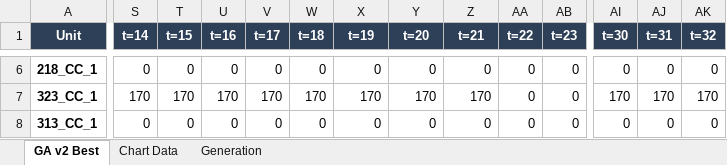
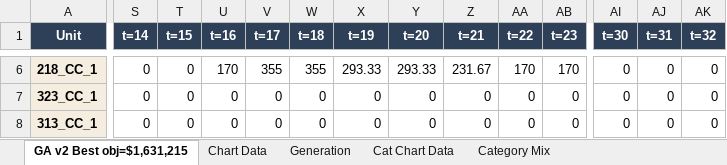
Before and after one commit to dmartin357/TM_UnitCommitment, an Excel workbook: testing/results/ga_v2_best_2020-01-27.xlsx, sheet GA v2 Best obj=$1,631,215, drawn as a sheet; only a part is shown, gaps mark what is left out; values as stored, in another font and other column widths than the file's, no borders; conditional formats not drawn; the diff covers the shown part only; the diff names each change by its address in the sheet, - before the commit and + after, or states it on an @@ line.

```diff
--- a/testing/results/ga_v2_best_2020-01-27.xlsx (sheet GA v2 Best obj=$1,631,215)
+++ b/testing/results/ga_v2_best_2020-01-27.xlsx (sheet GA v2 Best obj=$1,631,215)
-sheet tab: GA v2 Best
+sheet tab: GA v2 Best obj=$1,631,215
+sheet tab: Cat Chart Data
+sheet tab: Category Mix
-A6:A8 fill: none
+A6:A8 fill: #F5EEE0
-U6 (t=16): 0
+U6 (t=16): 170
-V6 (t=17): 0
+V6 (t=17): 355
-W6 (t=18): 0
+W6 (t=18): 355
-X6 (t=19): 0
+X6 (t=19): 293.33
-Y6 (t=20): 0
+Y6 (t=20): 293.33
-Z6 (t=21): 0
+Z6 (t=21): 231.67
-AA6 (t=22): 0
+AA6 (t=22): 170
-AB6 (t=23): 0
+AB6 (t=23): 170
-S7 (t=14): 170
+S7 (t=14): 0
-T7 (t=15): 170
+T7 (t=15): 0
-U7 (t=16): 170
+U7 (t=16): 0
-V7 (t=17): 170
+V7 (t=17): 0
-W7 (t=18): 170
+W7 (t=18): 0
-X7 (t=19): 170
+X7 (t=19): 0
-Y7 (t=20): 170
+Y7 (t=20): 0
-Z7 (t=21): 170
+Z7 (t=21): 0
-AI7 (t=30): 170
+AI7 (t=30): 0
-AJ7 (t=31): 170
+AJ7 (t=31): 0
-AK7 (t=32): 170
+AK7 (t=32): 0
```
Also changed, not shown: 7 added rows, 1281 edited cells and cell formats elsewhere in this sheet, sheet Chart Data, charts or pictures, benchmarks/cbc_solution.xlsx, testing/results/stage2_dispatch_2020-01-27.xlsx, 22 other files.
